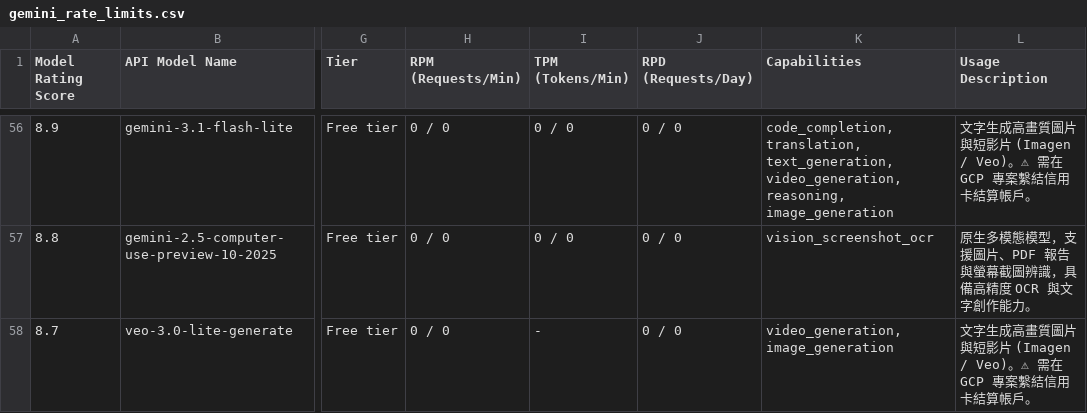
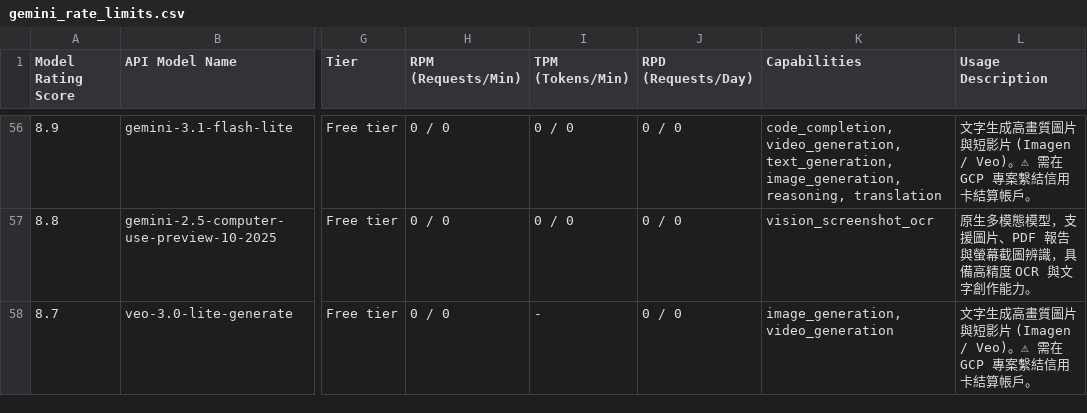
Before and after one commit to 9908gg-art/gemini-quota-fetcher, a CSV file: gemini_rate_limits.csv, drawn as a sheet; only a part is shown, gaps mark what is left out; the diff covers the shown part only; the diff names each change by its address in the sheet, - before the commit and + after, or states it on an @@ line.

```diff
--- a/gemini_rate_limits.csv
+++ b/gemini_rate_limits.csv
-K56 (Capabilities): code_completion, translation, text_generation, video_generation, reasoning, image_generation
+K56 (Capabilities): code_completion, video_generation, text_generation, image_generation, reasoning, translation
-K58 (Capabilities): video_generation, image_generation
+K58 (Capabilities): image_generation, video_generation
```
Also changed, not shown: 48 edited cells elsewhere in this file, 2 other files.
